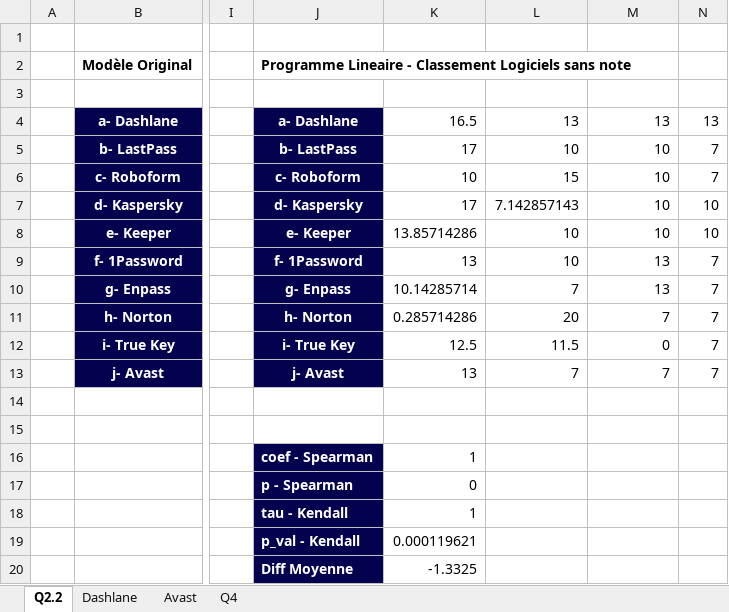
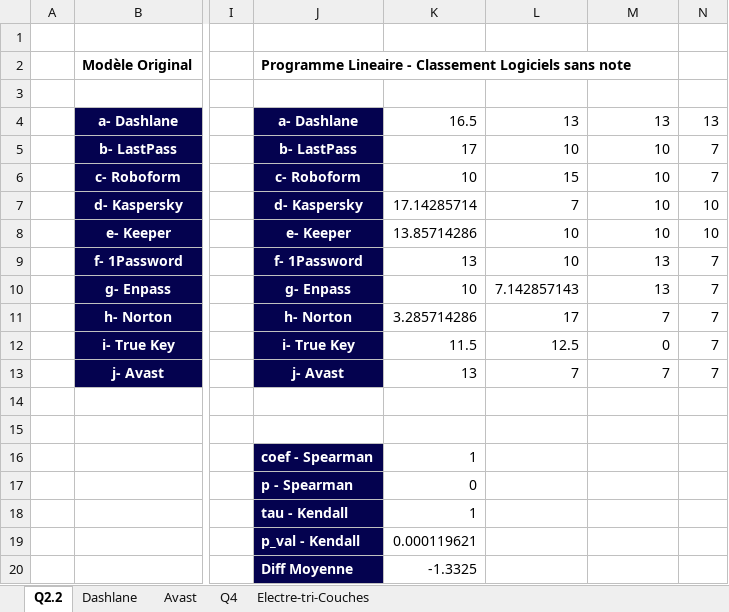
Before and after one commit to js-dev88/LangageScript, an Excel workbook: src/results/Logiciels_Analyse_Classement.xlsx, sheet Q2.2, drawn as a sheet; only a part is shown, gaps mark what is left out; values as stored, in another font and other column widths than the file's, no borders; the diff names each change by its address in the sheet, - before the commit and + after, or states it on an @@ line.

```diff
--- a/src/results/Logiciels_Analyse_Classement.xlsx (sheet Q2.2)
+++ b/src/results/Logiciels_Analyse_Classement.xlsx (sheet Q2.2)
+sheet tab: Electre-tri-Couches
-K7: 17
+K7: 17.14285714
-L7: 7.142857143
+L7: 7
-K10: 10.14285714
+K10: 10
-L10: 7
+L10: 7.142857143
-K11: 0.285714286
+K11: 3.285714286
-L11: 20
+L11: 17
-K12: 12.5
+K12: 11.5
-L12: 11.5
+L12: 12.5
```
Also changed, not shown: sheet Avast, 1 other file.
